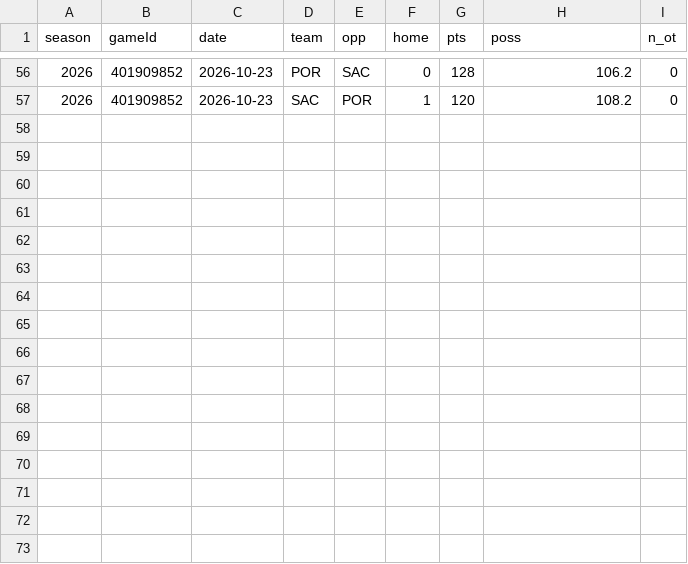
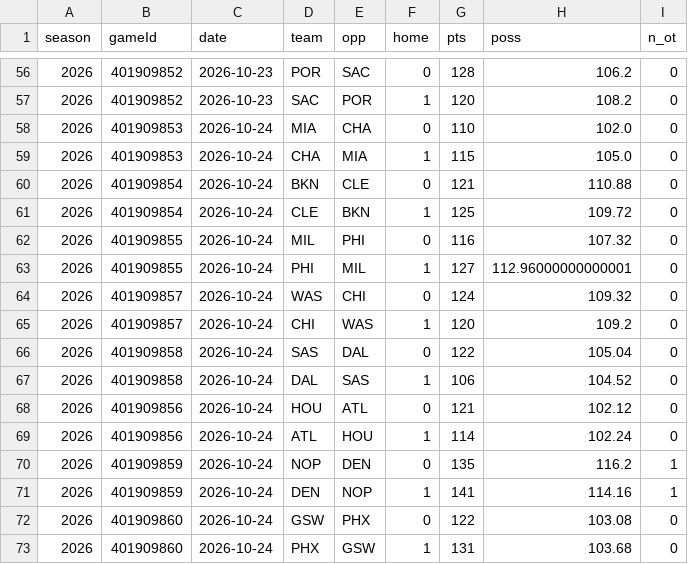
Before and after one commit to MSasportas/prop-check-nba, a CSV file: data/season_teams.csv, drawn as a sheet; only a part is shown, gaps mark what is left out.

```diff
--- a/data/season_teams.csv
+++ b/data/season_teams.csv
@@ -57 +57,17 @@ season,gameId,date,team,opp,home,pts,poss,n_ot
 2026,401909852,2026-10-23,SAC,POR,1,120,108.2,0
+2026,401909853,2026-10-24,MIA,CHA,0,110,102.0,0
+2026,401909853,2026-10-24,CHA,MIA,1,115,105.0,0
+2026,401909854,2026-10-24,BKN,CLE,0,121,110.88,0
+2026,401909854,2026-10-24,CLE,BKN,1,125,109.72,0
+2026,401909855,2026-10-24,MIL,PHI,0,116,107.32,0
+2026,401909855,2026-10-24,PHI,MIL,1,127,112.96000000000001,0
+2026,401909857,2026-10-24,WAS,CHI,0,124,109.32,0
+2026,401909857,2026-10-24,CHI,WAS,1,120,109.2,0
+2026,401909858,2026-10-24,SAS,DAL,0,122,105.04,0
+2026,401909858,2026-10-24,DAL,SAS,1,106,104.52,0
+2026,401909856,2026-10-24,HOU,ATL,0,121,102.12,0
+2026,401909856,2026-10-24,ATL,HOU,1,114,102.24,0
+2026,401909859,2026-10-24,NOP,DEN,0,135,116.2,1
+2026,401909859,2026-10-24,DEN,NOP,1,141,114.16,1
+2026,401909860,2026-10-24,GSW,PHX,0,122,103.08,0
+2026,401909860,2026-10-24,PHX,GSW,1,131,103.68,0
```
Also changed, not shown: data/results.csv, data/slate_log.csv, 5 other files.
